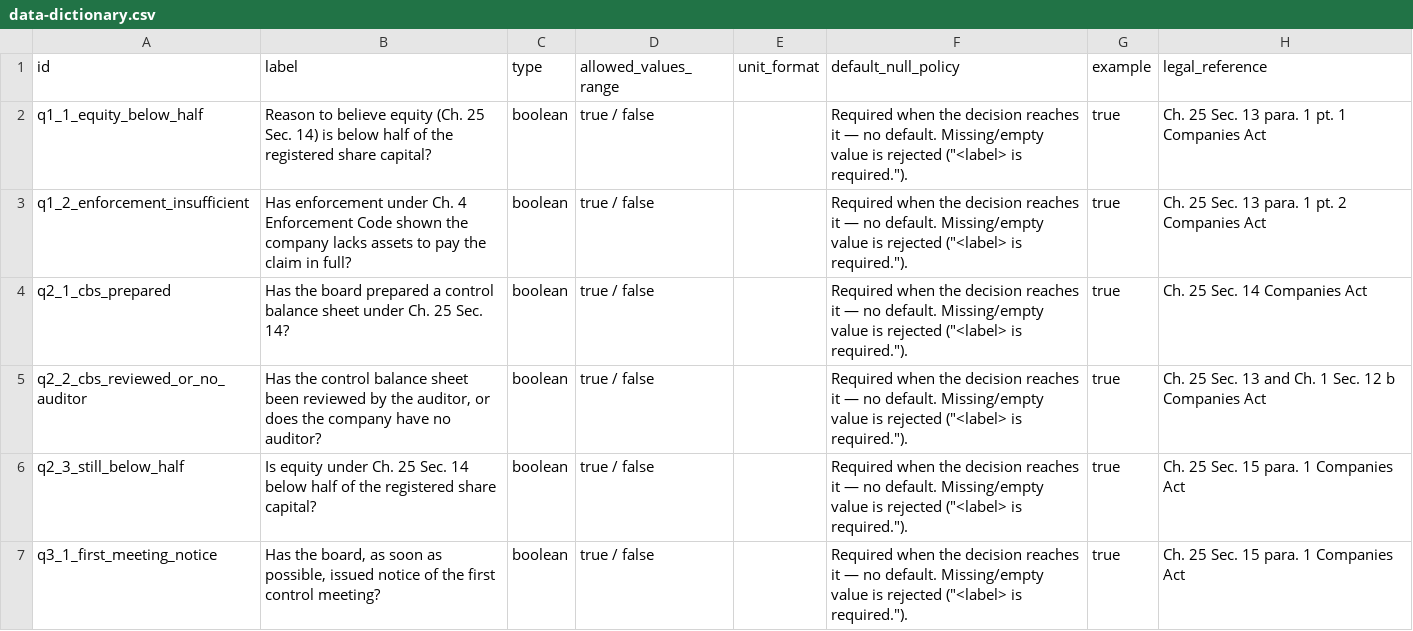
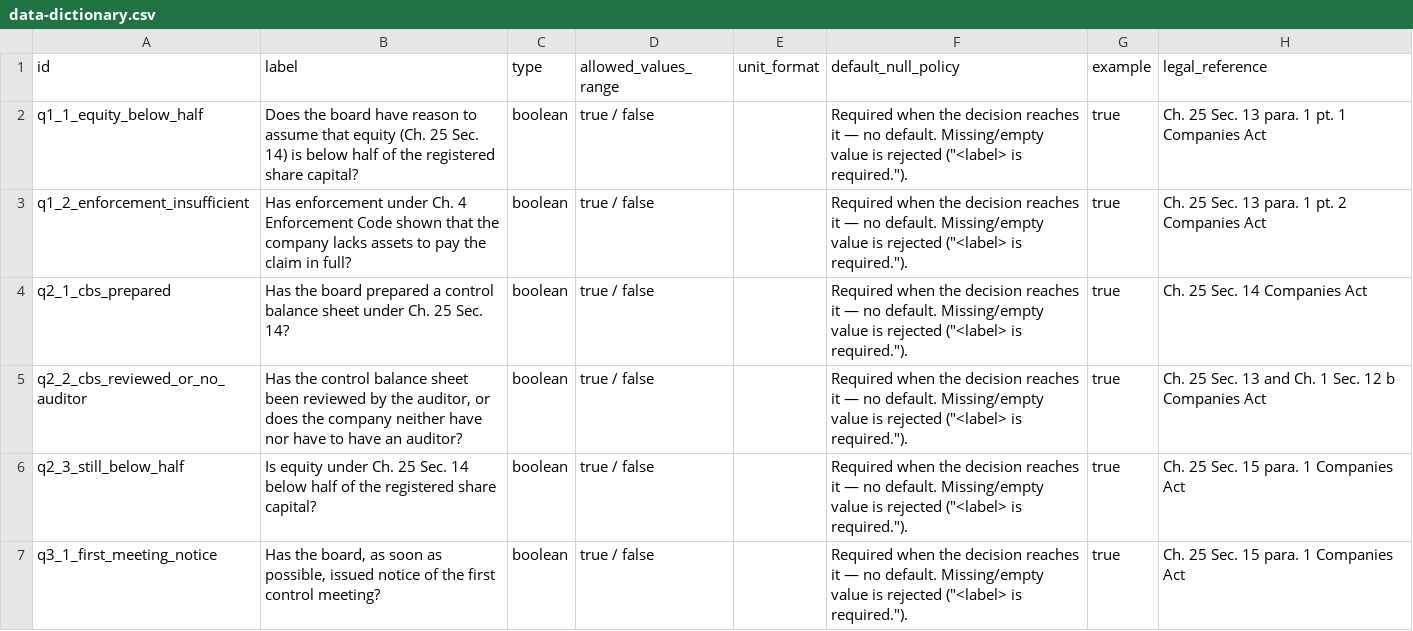
Before and after one commit to TakodaHuff/rac_prototype, a CSV file: docs/data-dictionary.csv, drawn as a sheet; only a part is shown; the diff covers the shown part only.

```diff
--- a/docs/data-dictionary.csv
+++ b/docs/data-dictionary.csv
@@ -1,6 +1,6 @@
 id,label,type,allowed_values_range,unit_format,default_null_policy,example,legal_reference
-q1_1_equity_below_half,Reason to believe equity (Ch. 25 Sec. 14) is below half of the registered share capital?,boolean,true / false,,"Required when the decision reaches it — no default. Missing/empty value is rejected (""<label> is required."").",true,Ch. 25 Sec. 13 para. 1 pt. 1 Companies Act
-q1_2_enforcement_insufficient,Has enforcement under Ch. 4 Enforcement Code shown the company lacks assets to pay the claim in full?,boolean,true / false,,"Required when the decision reaches it — no default. Missing/empty value is rejected (""<label> is required."").",true,Ch. 25 Sec. 13 para. 1 pt. 2 Companies Act
+q1_1_equity_below_half,Does the board have reason to assume that equity (Ch. 25 Sec. 14) is below half of the registered share capital?,boolean,true / false,,"Required when the decision reaches it — no default. Missing/empty value is rejected (""<label> is required."").",true,Ch. 25 Sec. 13 para. 1 pt. 1 Companies Act
+q1_2_enforcement_insufficient,Has enforcement under Ch. 4 Enforcement Code shown that the company lacks assets to pay the claim in full?,boolean,true / false,,"Required when the decision reaches it — no default. Missing/empty value is rejected (""<label> is required."").",true,Ch. 25 Sec. 13 para. 1 pt. 2 Companies Act
 q2_1_cbs_prepared,Has the board prepared a control balance sheet under Ch. 25 Sec. 14?,boolean,true / false,,"Required when the decision reaches it — no default. Missing/empty value is rejected (""<label> is required."").",true,Ch. 25 Sec. 14 Companies Act
-q2_2_cbs_reviewed_or_no_auditor,"Has the control balance sheet been reviewed by the auditor, or does the company have no auditor?",boolean,true / false,,"Required when the decision reaches it — no default. Missing/empty value is rejected (""<label> is required."").",true,Ch. 25 Sec. 13 and Ch. 1 Sec. 12 b Companies Act
+q2_2_cbs_reviewed_or_no_auditor,"Has the control balance sheet been reviewed by the auditor, or does the company neither have nor have to have an auditor?",boolean,true / false,,"Required when the decision reaches it — no default. Missing/empty value is rejected (""<label> is required."").",true,Ch. 25 Sec. 13 and Ch. 1 Sec. 12 b Companies Act
 q2_3_still_below_half,Is equity under Ch. 25 Sec. 14 below half of the registered share capital?,boolean,true / false,,"Required when the decision reaches it — no default. Missing/empty value is rejected (""<label> is required."").",true,Ch. 25 Sec. 15 para. 1 Companies Act
```
Also changed, not shown: 5 edited cells elsewhere in this file, docs/glossary.csv, docs/test-suite-full.csv, 10 other files.
